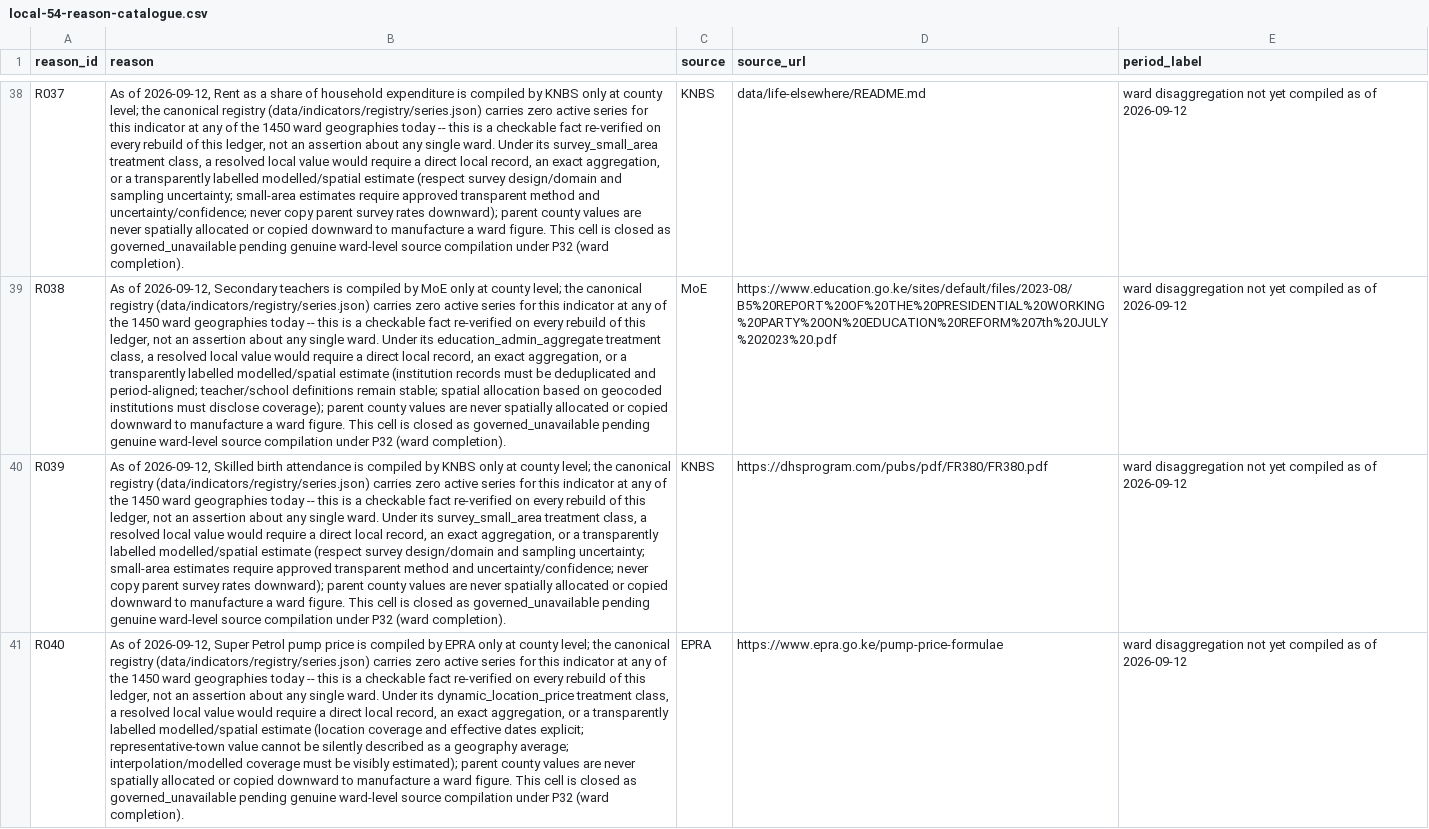
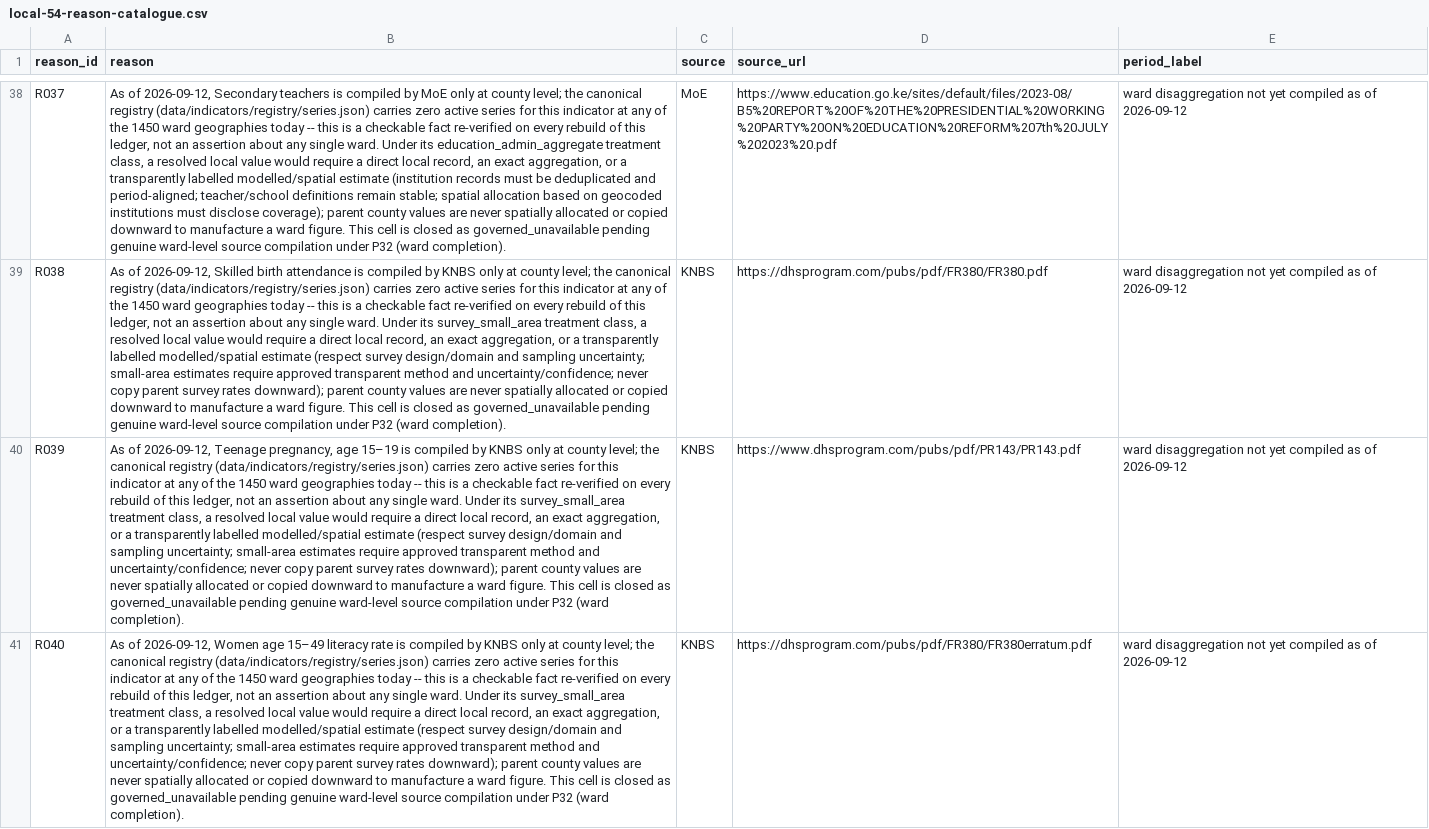
Before and after one commit to dansamuka/kenya-data-atlas, a CSV file: data/completeness/local-54-reason-catalogue.csv, drawn as a sheet; only a part is shown, gaps mark what is left out; the diff covers the shown part only; the diff names each change by its address in the sheet, - before the commit and + after, or states it on an @@ line.

```diff
--- a/data/completeness/local-54-reason-catalogue.csv
+++ b/data/completeness/local-54-reason-catalogue.csv
-B38 (reason): …of 2026-09-12, Rent as a share of household expenditure is compiled by KNBS only at county level; the canonical registry (data/indicators/registry/series.json) carries zero active series for this indicator at any of the 1450 ward geographies today -- this is a checkable fact re-verified on every rebuild of this ledger, not an assertion about any single ward. Under its survey_small_area treatment class, a resolved local value would require a direct local record, an exact aggregation, or a transparently labelled modelled/spatial estimate (respect survey design/domain and sampling uncertainty; small-area estimates require approved transparent method and uncertainty/confidence; never copy parent survey rates downward); parent county…
+B38 (reason): …of 2026-09-12, Secondary teachers is compiled by MoE only at county level; the canonical registry (data/indicators/registry/series.json) carries zero active series for this indicator at any of the 1450 ward geographies today -- this is a checkable fact re-verified on every rebuild of this ledger, not an assertion about any single ward. Under its education_admin_aggregate treatment class, a resolved local value would require a direct local record, an exact aggregation, or a transparently labelled modelled/spatial estimate (institution records must be deduplicated and period-aligned; teacher/school definitions remain stable; spatial allocation based on geocoded institutions must disclose coverage); parent county…
-C38 (source): KNBS
+C38 (source): MoE
-D38 (source_url): data/life-elsewhere/README.md
+D38 (source_url): https://www.education.go.ke/sites/default/files/2023-08/B5%20REPORT%20OF%20THE%20PRESIDENTIAL%20WORKING%20PARTY%20ON%20EDUCATION%20REFORM%207th%20JULY%202023%20.pdf
-B39 (reason): …of 2026-09-12, Secondary teachers is compiled by MoE only at county level; the canonical registry (data/indicators/registry/series.json) carries zero active series for this indicator at any of the 1450 ward geographies today -- this is a checkable fact re-verified on every rebuild of this ledger, not an assertion about any single ward. Under its education_admin_aggregate treatment class, a resolved local value would require a direct local record, an exact aggregation, or a transparently labelled modelled/spatial estimate (institution records must be deduplicated and period-aligned; teacher/school definitions remain stable; spatial allocation based on geocoded institutions must disclose coverage); parent county…
+B39 (reason): …of 2026-09-12, Skilled birth attendance is compiled by KNBS only at county level; the canonical registry (data/indicators/registry/series.json) carries zero active series for this indicator at any of the 1450 ward geographies today -- this is a checkable fact re-verified on every rebuild of this ledger, not an assertion about any single ward. Under its survey_small_area treatment class, a resolved local value would require a direct local record, an exact aggregation, or a transparently labelled modelled/spatial estimate (respect survey design/domain and sampling uncertainty; small-area estimates require approved transparent method and uncertainty/confidence; never copy parent survey rates downward); parent county…
-C39 (source): MoE
+C39 (source): KNBS
-D39 (source_url): https://www.education.go.ke/sites/default/files/2023-08/B5%20REPORT%20OF%20THE%20PRESIDENTIAL%20WORKING%20PARTY%20ON%20EDUCATION%20REFORM%207th%20JULY%202023%20.pdf
+D39 (source_url): https://dhsprogram.com/pubs/pdf/FR380/FR380.pdf
-B40 (reason): …of 2026-09-12, Skilled birth attendance is compiled…
+B40 (reason): …of 2026-09-12, Teenage pregnancy, age 15–19 is compiled…
-D40 (source_url): https://dhsprogram.com/pubs/pdf/FR380/FR380.pdf
+D40 (source_url): https://www.dhsprogram.com/pubs/pdf/PR143/PR143.pdf
-B41 (reason): …of 2026-09-12, Super Petrol pump price is compiled by EPRA only at county level; the canonical registry (data/indicators/registry/series.json) carries zero active series for this indicator at any of the 1450 ward geographies today -- this is a checkable fact re-verified on every rebuild of this ledger, not an assertion about any single ward. Under its dynamic_location_price treatment class, a resolved local value would require a direct local record, an exact aggregation, or a transparently labelled modelled/spatial estimate (location coverage and effective dates explicit; representative-town value cannot be silently described as a geography average; interpolation/modelled coverage must be visibly estimated); parent county…
+B41 (reason): …of 2026-09-12, Women age 15–49 literacy rate is compiled by KNBS only at county level; the canonical registry (data/indicators/registry/series.json) carries zero active series for this indicator at any of the 1450 ward geographies today -- this is a checkable fact re-verified on every rebuild of this ledger, not an assertion about any single ward. Under its survey_small_area treatment class, a resolved local value would require a direct local record, an exact aggregation, or a transparently labelled modelled/spatial estimate (respect survey design/domain and sampling uncertainty; small-area estimates require approved transparent method and uncertainty/confidence; never copy parent survey rates downward); parent county…
-C41 (source): EPRA
+C41 (source): KNBS
-D41 (source_url): https://www.epra.go.ke/pump-price-formulae
+D41 (source_url): https://dhsprogram.com/pubs/pdf/FR380/FR380erratum.pdf
```
Also changed, not shown: 144 edited cells elsewhere in this file, 9 other files.
